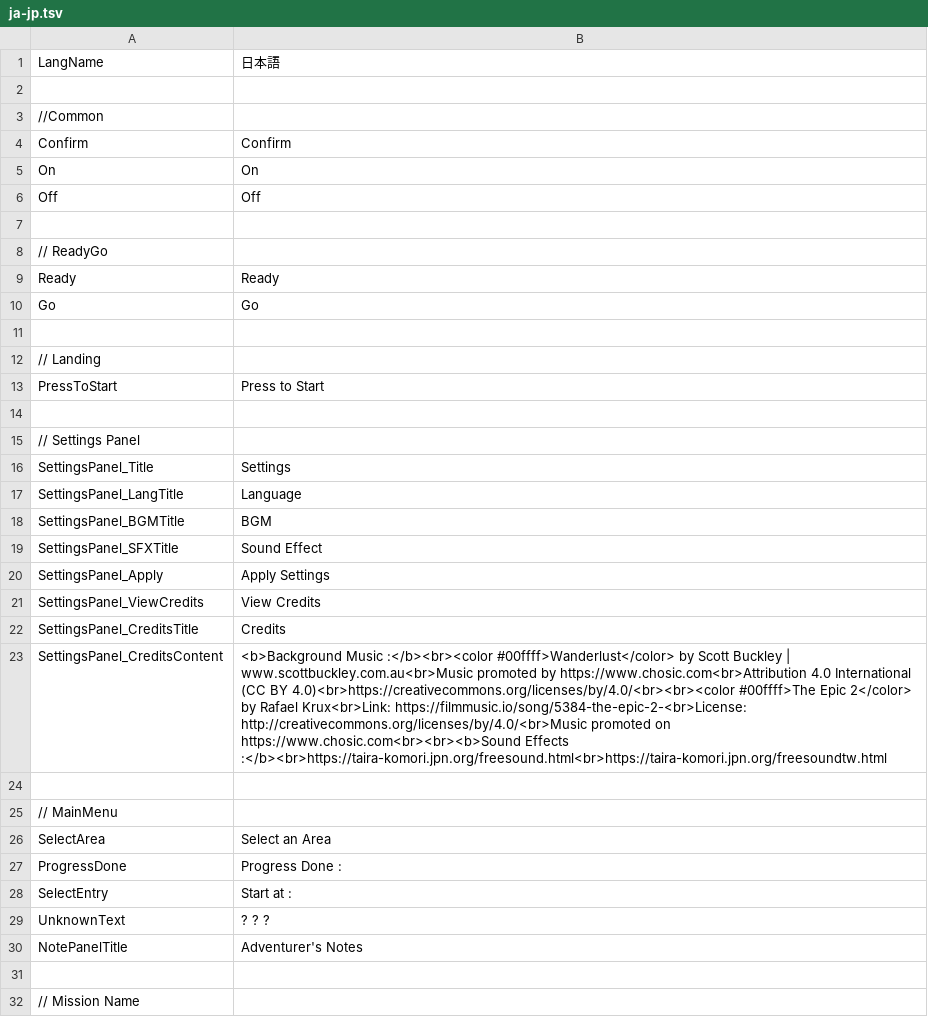
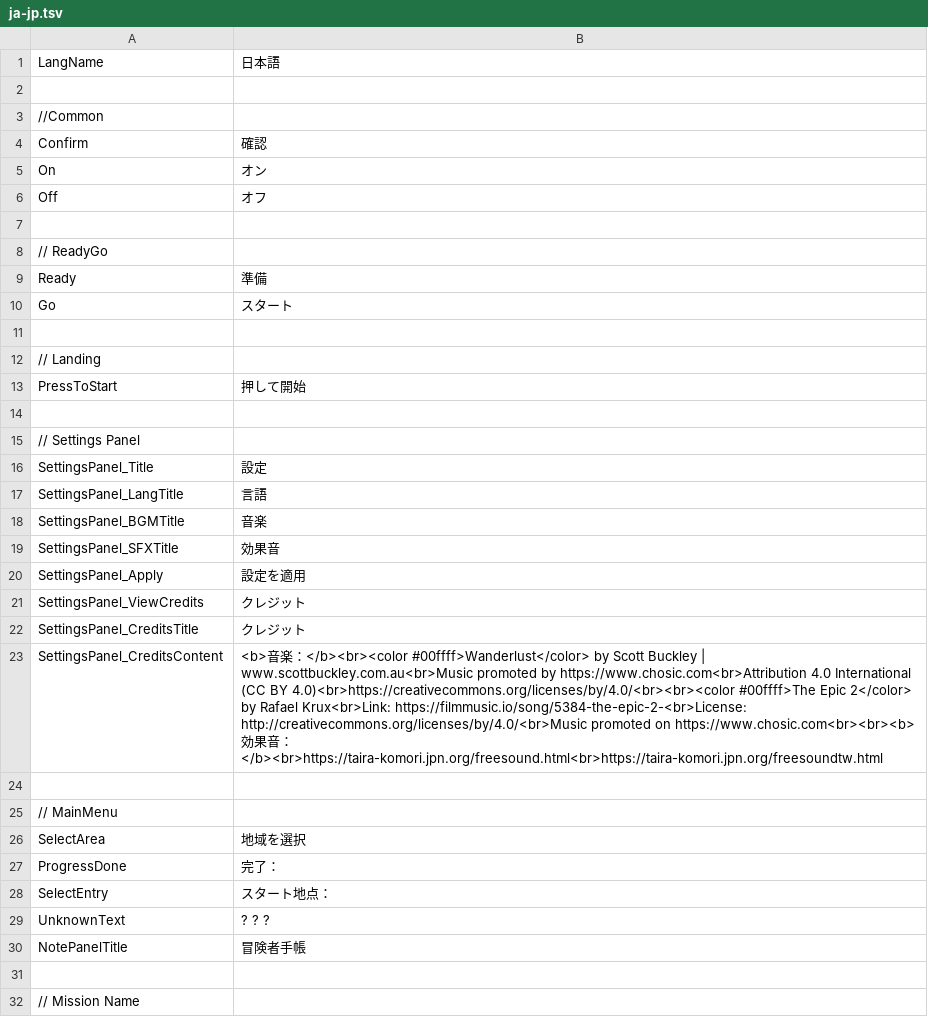
Before and after one commit to hihilkh/demo-game-unity-metroidvania, a TSV file: Metroidvania/Assets/StreamingAssets/Localization/ja-jp.tsv, drawn as a sheet; only a part is shown; the diff covers the shown part only; the diff names each change by its address in the sheet, - before the commit and + after, or states it on an @@ line.

```diff
--- a/Metroidvania/Assets/StreamingAssets/Localization/ja-jp.tsv
+++ b/Metroidvania/Assets/StreamingAssets/Localization/ja-jp.tsv
-B4: Confirm
+B4: 確認
-B5: On
+B5: オン
-B6: Off
+B6: オフ
-B9: Ready
+B9: 準備
-B10: Go
+B10: スタート
-B13: Press to Start
+B13: 押して開始
-B16: Settings
+B16: 設定
-B17: Language
+B17: 言語
-B18: BGM
+B18: 音楽
-B19: Sound Effect
+B19: 効果音
-B20: Apply Settings
+B20: 設定を適用
-B21: View Credits
+B21: クレジット
-B22: Credits
+B22: クレジット
-B23: <b>Background Music :</b><br><color #00ffff>Wanderlust</color> by Scott Buckley | www.scottbuckley.com.au<br>Music promoted by https://www.chosic.com<br>Attribution 4.0 International (CC BY 4.0)<br>https://creativecommons.org/licenses/by/4.0/<br><br><color #00ffff>The Epic 2</color> by Rafael Krux<br>Link: https://filmmusic.io/song/5384-the-epic-2-<br>License: http://creativecommons.org/licenses/by/4.0/<br>Music promoted on https://www.chosic.com<br><br><b>Sound Effects :</b><br>https://taira-komori.jpn.org/freesound.html<br>https://taira-komori.jpn.org/freesoundtw.html
+B23: <b>音楽：</b><br><color #00ffff>Wanderlust</color> by Scott Buckley | www.scottbuckley.com.au<br>Music promoted by https://www.chosic.com<br>Attribution 4.0 International (CC BY 4.0)<br>https://creativecommons.org/licenses/by/4.0/<br><br><color #00ffff>The Epic 2</color> by Rafael Krux<br>Link: https://filmmusic.io/song/5384-the-epic-2-<br>License: http://creativecommons.org/licenses/by/4.0/<br>Music promoted on https://www.chosic.com<br><br><b>効果音：</b><br>https://taira-komori.jpn.org/freesound.html<br>https://taira-komori.jpn.org/freesoundtw.html
-B26: Select an Area
+B26: 地域を選択
-B27: Progress Done :
+B27: 完了：
-B28: Start at :
+B28: スタート地点：
-B30: Adventurer's Notes
+B30: 冒険者手帳
```
Also changed, not shown: 137 edited cells elsewhere in this file, Metroidvania/Assets/StreamingAssets/Localization/en-us.tsv, Metroidvania/Assets/StreamingAssets/Localization/zh-cn.tsv, 8 other files.
